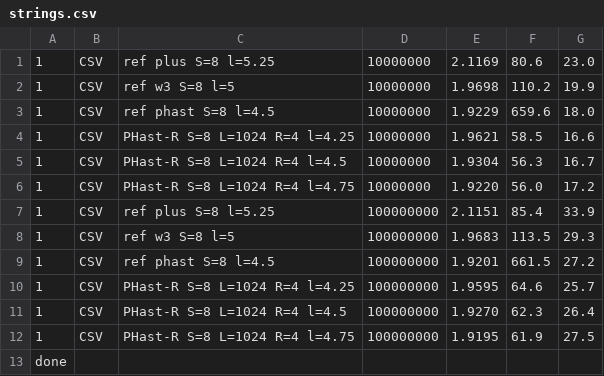
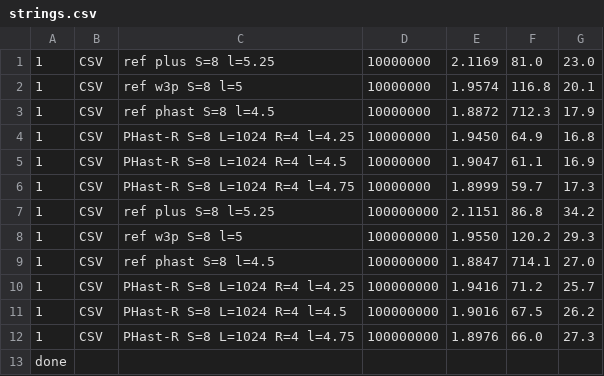
Before and after one commit to vigna/sux-rs, a CSV file: paper/lab/results/paper/c7i/strings.csv, drawn as a sheet.

```diff
--- a/paper/lab/results/paper/c7i/strings.csv
+++ b/paper/lab/results/paper/c7i/strings.csv
@@ -1,13 +1,13 @@
-1,CSV,ref plus S=8 l=5.25,10000000,2.1169,80.6,23.0
-1,CSV,ref w3 S=8 l=5,10000000,1.9698,110.2,19.9
-1,CSV,ref phast S=8 l=4.5,10000000,1.9229,659.6,18.0
-1,CSV,PHast-R S=8 L=1024 R=4 l=4.25,10000000,1.9621,58.5,16.6
-1,CSV,PHast-R S=8 L=1024 R=4 l=4.5,10000000,1.9304,56.3,16.7
-1,CSV,PHast-R S=8 L=1024 R=4 l=4.75,10000000,1.9220,56.0,17.2
-1,CSV,ref plus S=8 l=5.25,100000000,2.1151,85.4,33.9
-1,CSV,ref w3 S=8 l=5,100000000,1.9683,113.5,29.3
-1,CSV,ref phast S=8 l=4.5,100000000,1.9201,661.5,27.2
-1,CSV,PHast-R S=8 L=1024 R=4 l=4.25,100000000,1.9595,64.6,25.7
-1,CSV,PHast-R S=8 L=1024 R=4 l=4.5,100000000,1.9270,62.3,26.4
-1,CSV,PHast-R S=8 L=1024 R=4 l=4.75,100000000,1.9195,61.9,27.5
+1,CSV,ref plus S=8 l=5.25,10000000,2.1169,81.0,23.0
+1,CSV,ref w3p S=8 l=5,10000000,1.9574,116.8,20.1
+1,CSV,ref phast S=8 l=4.5,10000000,1.8872,712.3,17.9
+1,CSV,PHast-R S=8 L=1024 R=4 l=4.25,10000000,1.9450,64.9,16.8
+1,CSV,PHast-R S=8 L=1024 R=4 l=4.5,10000000,1.9047,61.1,16.9
+1,CSV,PHast-R S=8 L=1024 R=4 l=4.75,10000000,1.8999,59.7,17.3
+1,CSV,ref plus S=8 l=5.25,100000000,2.1151,86.8,34.2
+1,CSV,ref w3p S=8 l=5,100000000,1.9550,120.2,29.3
+1,CSV,ref phast S=8 l=4.5,100000000,1.8847,714.1,27.0
+1,CSV,PHast-R S=8 L=1024 R=4 l=4.25,100000000,1.9416,71.2,25.7
+1,CSV,PHast-R S=8 L=1024 R=4 l=4.5,100000000,1.9016,67.5,26.2
+1,CSV,PHast-R S=8 L=1024 R=4 l=4.75,100000000,1.8976,66.0,27.3
 done
```
Also changed, not shown: paper/lab/results/paper/c7i/ablation.csv, paper/lab/results/paper/c7i/run.csv, 13 other files.
